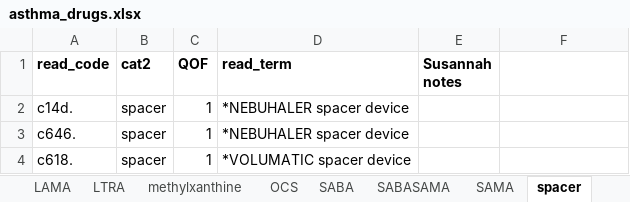
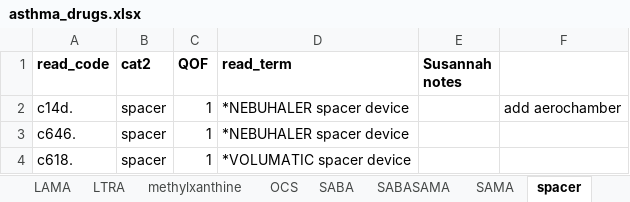
Before and after one commit to elsie-h/read_codes, an Excel workbook: lists_out/asthma_drugs.xlsx, sheet spacer, drawn as a sheet; values as stored, in another font and other column widths than the file's, no borders; the diff names each change by its address in the sheet, - before the commit and + after, or states it on an @@ line.

```diff
--- a/lists_out/asthma_drugs.xlsx (sheet spacer)
+++ b/lists_out/asthma_drugs.xlsx (sheet spacer)
-F2: (empty)
+F2: add aerochamber
```
Also changed, not shown: sheet uncategorised, lists_out/allergies.xlsx, 47 other files.
